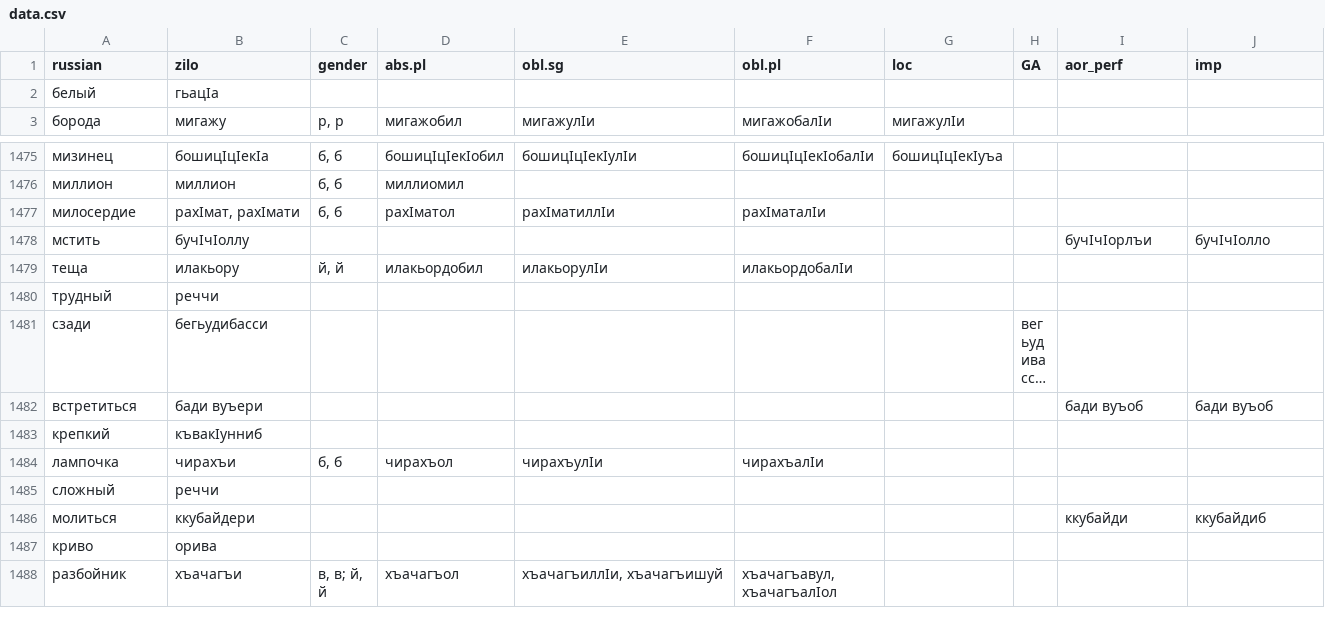
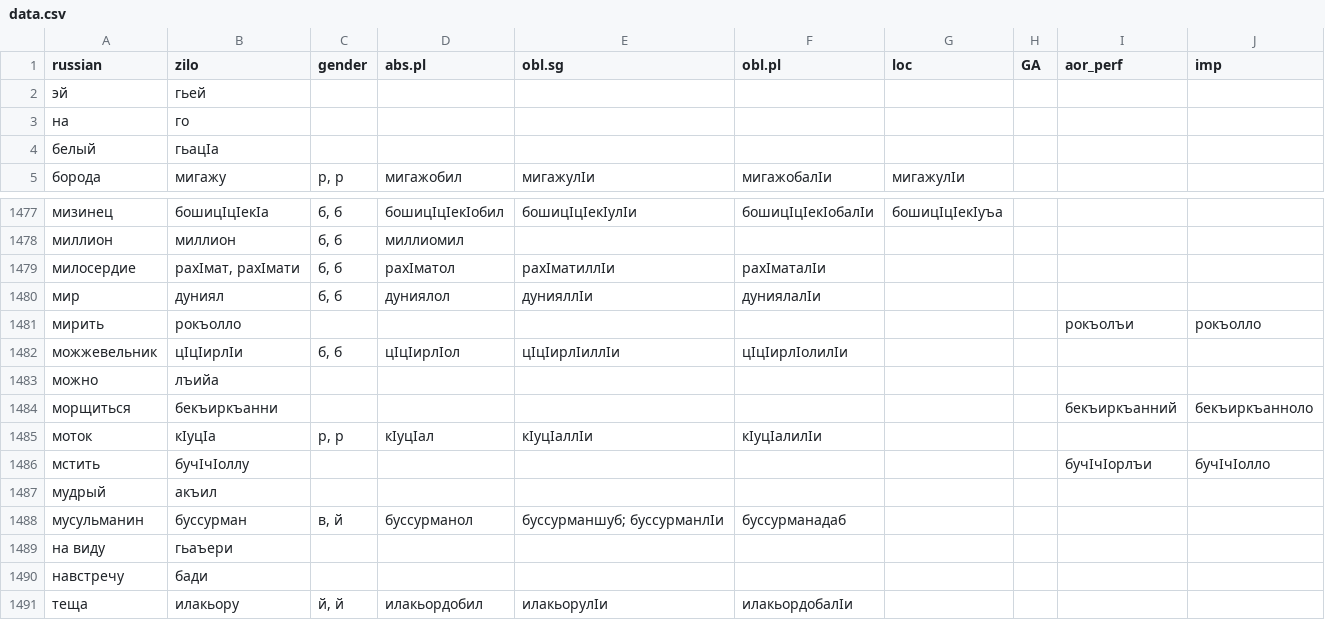
Before and after one commit to LingConLab/zilo_dictionary, a CSV file: data/data.csv, drawn as a sheet; only a part is shown, gaps mark what is left out; the shorter side is filled out with more unchanged rows; long unchanged cells end in …; the diff names each change by its address in the sheet, - before the commit and + after, or states it on an @@ line.

```diff
--- a/data/data.csv
+++ b/data/data.csv
+row 2: эй | гьей
+row 3: на | го
+row 1480: мир | дуниял | б, б | дуниялол | дунияллӏи | дуниялалӏи
+row 1481: мирить | рокъолло |  |  |  |  |  |  | рокъолъи | рокъолло
+row 1482: можжевельник | цӏцӏирлӏи | б, б | цӏцӏирлӏол | цӏцӏирлӏиллӏи | цӏцӏирлӏолилӏи
+row 1483: можно | лъийа
+row 1484: морщиться | бекъиркъанни |  |  |  |  |  |  | бекъиркъанний | бекъиркъанноло
+row 1485: моток | кӏуцӏа | р, р | кӏуцӏал | кӏуцӏаллӏи | кӏуцӏалилӏи
+row 1487: мудрый | акъил
+row 1488: мусульманин | буссурман | в, й | буссурманол | буссурманшуб; буссурманлӏи | буссурманадаб
+row 1489: на виду | гьаъери
+row 1490: навстречу | бади
```
Also changed, not shown: 2 other files.
